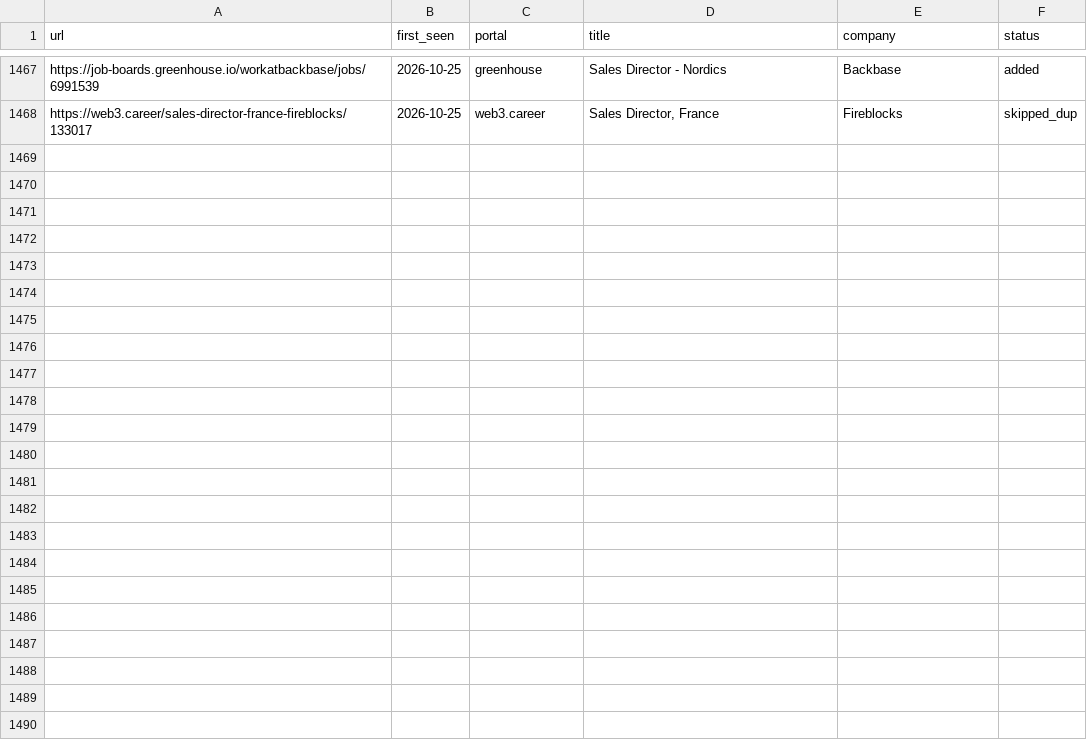
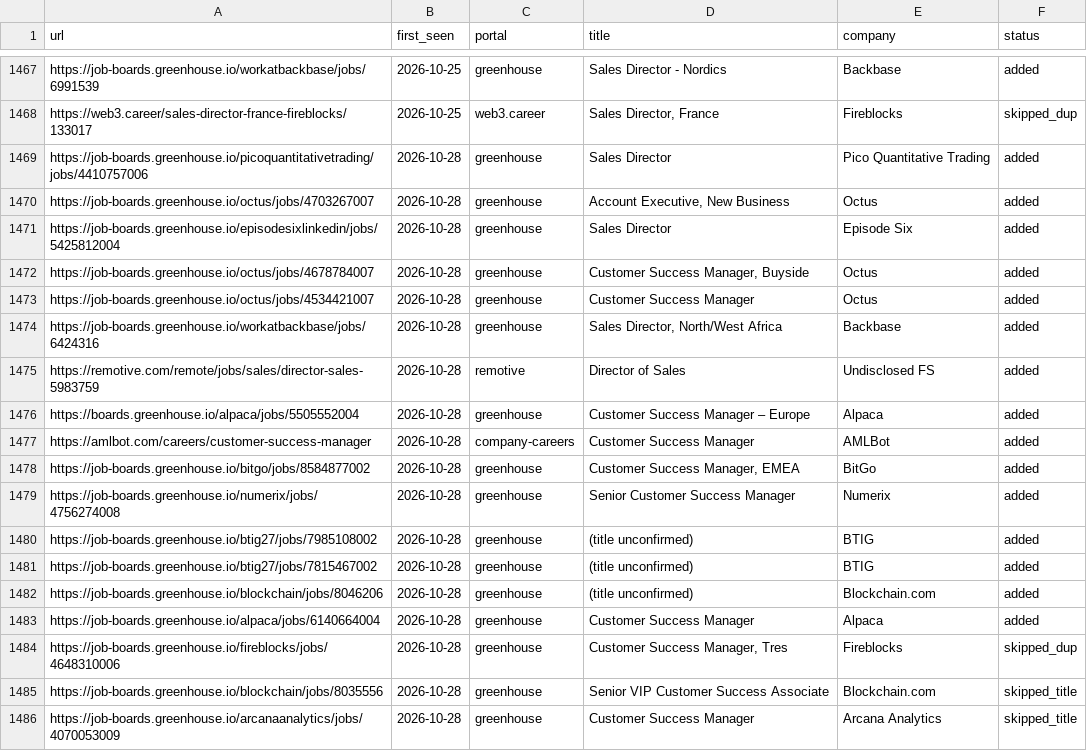
Before and after one commit to Gabangxa/career-ops-santifer, a TSV file: data/scan-history.tsv, drawn as a sheet; only a part is shown, gaps mark what is left out; the diff names each change by its address in the sheet, - before the commit and + after, or states it on an @@ line.

```diff
--- a/data/scan-history.tsv
+++ b/data/scan-history.tsv
+row 1469: https://job-boards.greenhouse.io/picoquantitativetrading/jobs/4410757006 | 2026-10-28 | greenhouse | Sales Director | Pico Quantitative Trading | added
+row 1470: https://job-boards.greenhouse.io/octus/jobs/4703267007 | 2026-10-28 | greenhouse | Account Executive, New Business | Octus | added
+row 1471: https://job-boards.greenhouse.io/episodesixlinkedin/jobs/5425812004 | 2026-10-28 | greenhouse | Sales Director | Episode Six | added
+row 1472: https://job-boards.greenhouse.io/octus/jobs/4678784007 | 2026-10-28 | greenhouse | Customer Success Manager, Buyside | Octus | added
+row 1473: https://job-boards.greenhouse.io/octus/jobs/4534421007 | 2026-10-28 | greenhouse | Customer Success Manager | Octus | added
+row 1474: https://job-boards.greenhouse.io/workatbackbase/jobs/6424316 | 2026-10-28 | greenhouse | Sales Director, North/West Africa | Backbase | added
+row 1475: https://remotive.com/remote/jobs/sales/director-sales-5983759 | 2026-10-28 | remotive | Director of Sales | Undisclosed FS | added
+row 1476: https://boards.greenhouse.io/alpaca/jobs/5505552004 | 2026-10-28 | greenhouse | Customer Success Manager – Europe | Alpaca | added
+row 1477: https://amlbot.com/careers/customer-success-manager | 2026-10-28 | company-careers | Customer Success Manager | AMLBot | added
+row 1478: https://job-boards.greenhouse.io/bitgo/jobs/8584877002 | 2026-10-28 | greenhouse | Customer Success Manager, EMEA | BitGo | added
+row 1479: https://job-boards.greenhouse.io/numerix/jobs/4756274008 | 2026-10-28 | greenhouse | Senior Customer Success Manager | Numerix | added
+row 1480: https://job-boards.greenhouse.io/btig27/jobs/7985108002 | 2026-10-28 | greenhouse | (title unconfirmed) | BTIG | added
+row 1481: https://job-boards.greenhouse.io/btig27/jobs/7815467002 | 2026-10-28 | greenhouse | (title unconfirmed) | BTIG | added
+row 1482: https://job-boards.greenhouse.io/blockchain/jobs/8046206 | 2026-10-28 | greenhouse | (title unconfirmed) | Blockchain.com | added
+row 1483: https://job-boards.greenhouse.io/alpaca/jobs/6140664004 | 2026-10-28 | greenhouse | Customer Success Manager | Alpaca | added
+row 1484: https://job-boards.greenhouse.io/fireblocks/jobs/4648310006 | 2026-10-28 | greenhouse | Customer Success Manager, Tres | Fireblocks | skipped_dup
+row 1485: https://job-boards.greenhouse.io/blockchain/jobs/8035556 | 2026-10-28 | greenhouse | Senior VIP Customer Success Associate | Blockchain.com | skipped_title
+row 1486: https://job-boards.greenhouse.io/arcanaanalytics/jobs/4070053009 | 2026-10-28 | greenhouse | Customer Success Manager | Arcana Analytics | skipped_title
```
Also changed, not shown: 2 other files.
